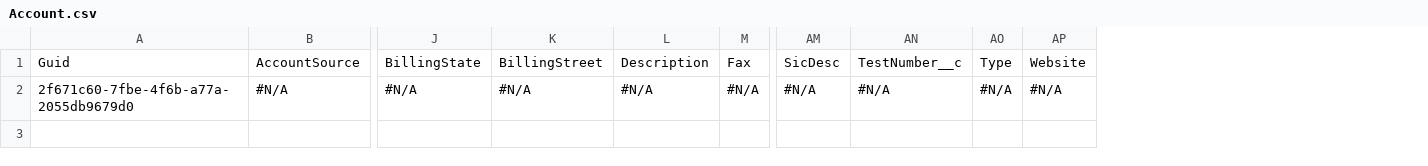
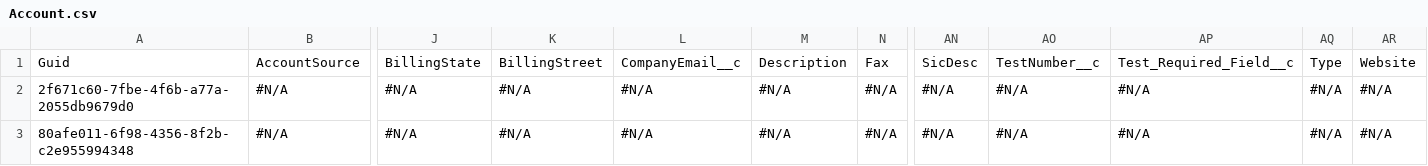
Before and after one commit to Prodlymoover/CPQ-Test-29, a CSV file: Account.csv, drawn as a sheet; only a part is shown, gaps mark what is left out; rows hold the shown columns only; the diff names each change by its address in the sheet, - before the commit and + after, or states it on an @@ line.

```diff
--- a/Account.csv
+++ b/Account.csv
+column L, rows 1-2: CompanyEmail__c | #N/A
+column AP, rows 1-2: Test_Required_Field__c | #N/A
+row 3: 80afe011-6f98-4356-8f2b-c2e955994348 | #N/A | #N/A | #N/A | #N/A | #N/A | #N/A | #N/A | #N/A | #N/A | #N/A | #N/A
```
Also changed, not shown: Asset.csv, Case.csv, 3 other files.
